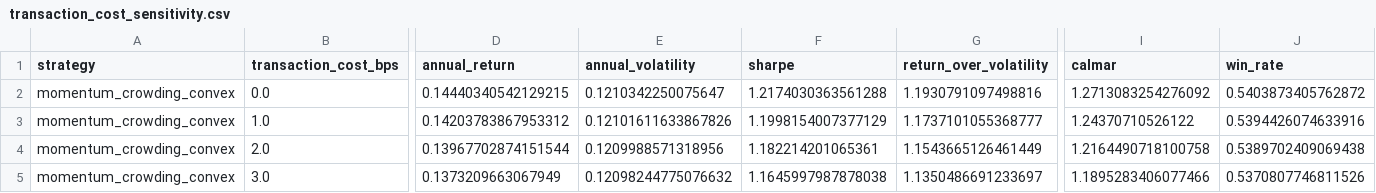
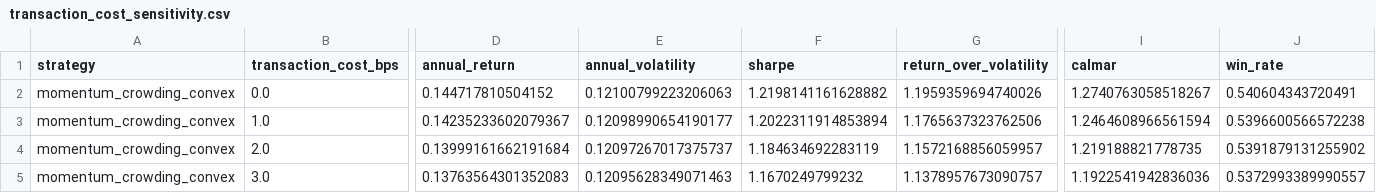
Before and after one commit to ericxuzhesheng/Trading-Crowding-Momentum-Strategy, a CSV file: outputs/tables/transaction_cost_sensitivity.csv, drawn as a sheet; only a part is shown, gaps mark what is left out; the diff covers the shown part only; the diff names each change by its address in the sheet, - before the commit and + after, or states it on an @@ line.

```diff
--- a/outputs/tables/transaction_cost_sensitivity.csv
+++ b/outputs/tables/transaction_cost_sensitivity.csv
-D2 (annual_return): 0.14440340542129215
+D2 (annual_return): 0.144717810504152
-E2 (annual_volatility): 0.1210342250075647
+E2 (annual_volatility): 0.12100799223206063
-F2 (sharpe): 1.2174030363561288
+F2 (sharpe): 1.2198141161628882
-G2 (return_over_volatility): 1.1930791097498816
+G2 (return_over_volatility): 1.1959359694740026
-I2 (calmar): 1.2713083254276092
+I2 (calmar): 1.2740763058518267
-J2 (win_rate): 0.5403873405762872
+J2 (win_rate): 0.540604343720491
-D3 (annual_return): 0.14203783867953312
+D3 (annual_return): 0.14235233602079367
-E3 (annual_volatility): 0.12101611633867826
+E3 (annual_volatility): 0.12098990654190177
-F3 (sharpe): 1.1998154007377129
+F3 (sharpe): 1.2022311914853894
-G3 (return_over_volatility): 1.1737101055368777
+G3 (return_over_volatility): 1.1765637323762506
-I3 (calmar): 1.24370710526122
+I3 (calmar): 1.2464608966561594
-J3 (win_rate): 0.5394426074633916
+J3 (win_rate): 0.5396600566572238
-D4 (annual_return): 0.13967702874151544
+D4 (annual_return): 0.13999161662191684
-E4 (annual_volatility): 0.1209988571318956
+E4 (annual_volatility): 0.12097267017375737
-F4 (sharpe): 1.182214201065361
+F4 (sharpe): 1.184634692283119
-G4 (return_over_volatility): 1.1543665126461449
+G4 (return_over_volatility): 1.1572168856059957
-I4 (calmar): 1.2164490718100758
+I4 (calmar): 1.219188821778735
-J4 (win_rate): 0.5389702409069438
+J4 (win_rate): 0.5391879131255902
-D5 (annual_return): 0.1373209663067949
+D5 (annual_return): 0.13763564301352083
-E5 (annual_volatility): 0.12098244775076632
+E5 (annual_volatility): 0.12095628349071463
-F5 (sharpe): 1.1645997987878038
+F5 (sharpe): 1.1670249799232
-G5 (return_over_volatility): 1.1350486691233697
+G5 (return_over_volatility): 1.1378957673090757
-I5 (calmar): 1.1895283406077466
+I5 (calmar): 1.1922541942836036
-J5 (win_rate): 0.5370807746811526
+J5 (win_rate): 0.5372993389990557
```
Also changed, not shown: 18 edited cells elsewhere in this file, outputs/tables/factor_ic.csv, outputs/tables/monthly_returns.csv, 12 other files.
